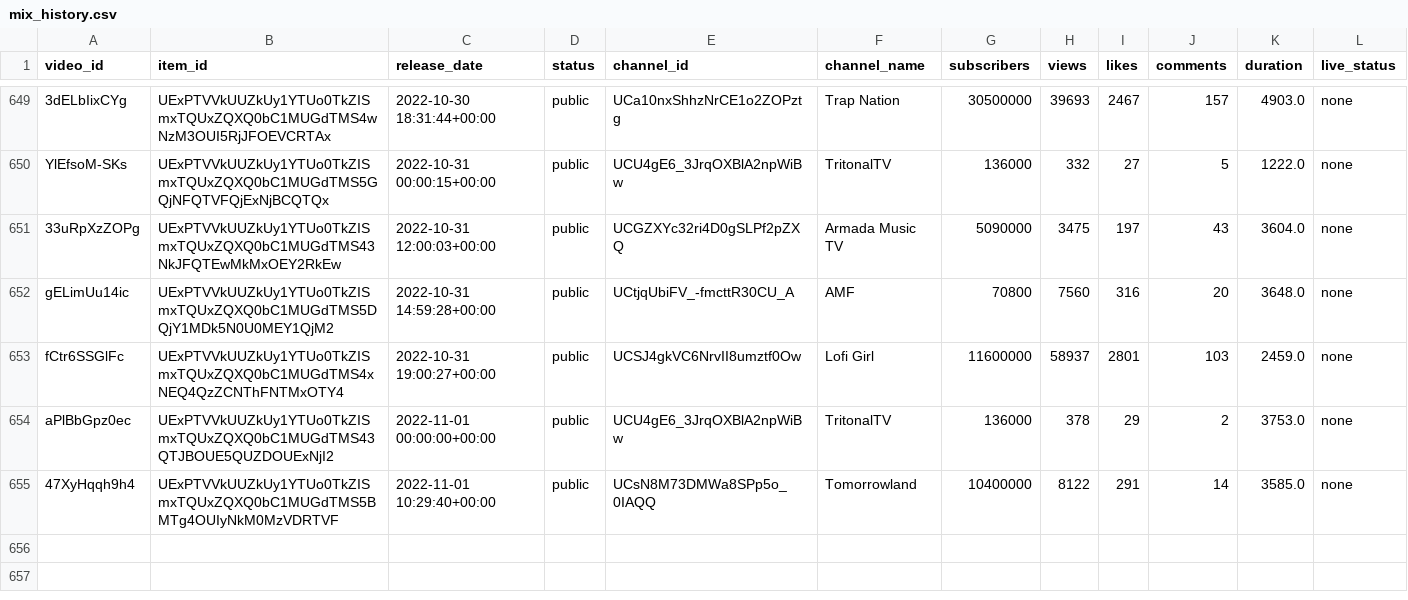
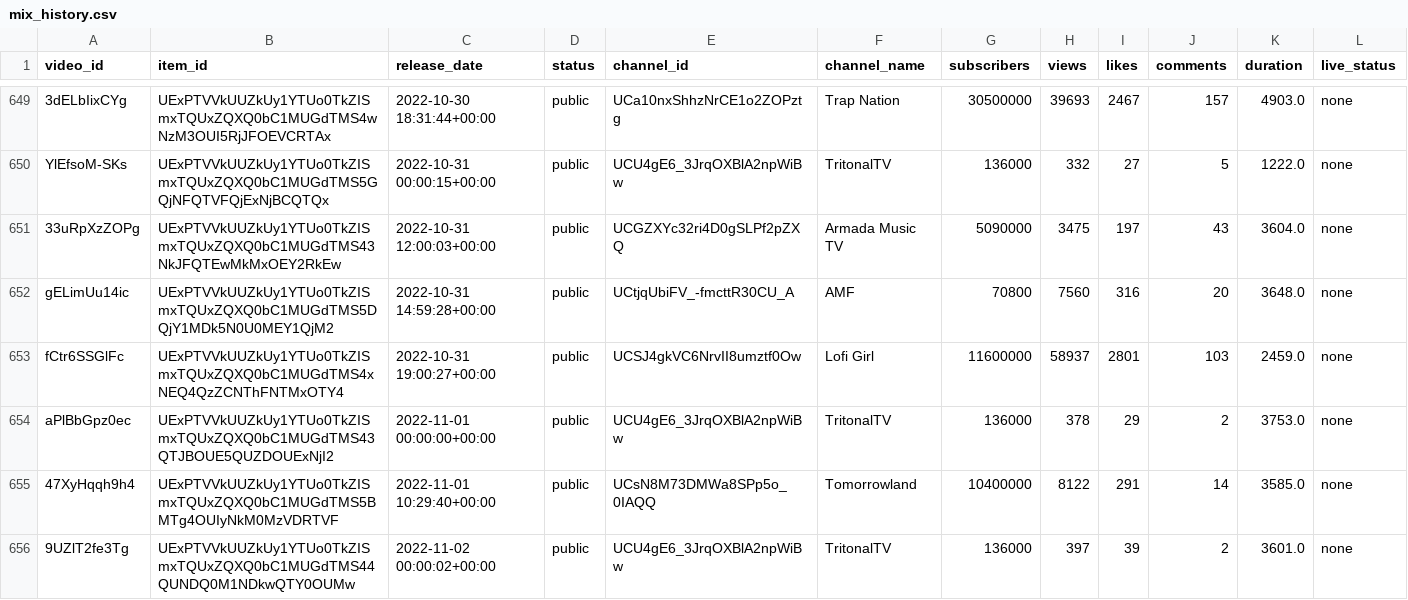
Before and after one commit to Dyl-M/auto_youtube_playlist, a CSV file: data/mix_history.csv, drawn as a sheet; only a part is shown, gaps mark what is left out; the diff names each change by its address in the sheet, - before the commit and + after, or states it on an @@ line.

```diff
--- a/data/mix_history.csv
+++ b/data/mix_history.csv
+row 656: 9UZlT2fe3Tg | UExPTVVkUUZkUy1YTUo0TkZISmxTQUxZQXQ0bC1MUGdTMS44QUNDQ0M1NDkwQTY0OUMw | 2022-11-02 00:00:02+00:00 | public | UCU4gE6_3JrqOXBlA2npWiBw | TritonalTV | 136000 | 397 | 39 | 2 | 3601.0 | none
```
Also changed, not shown: 2 other files.
